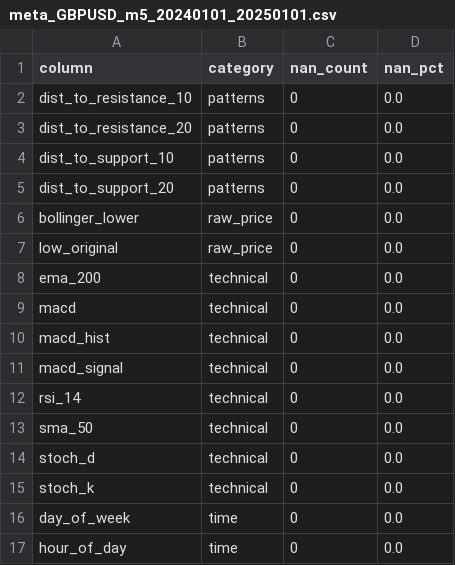
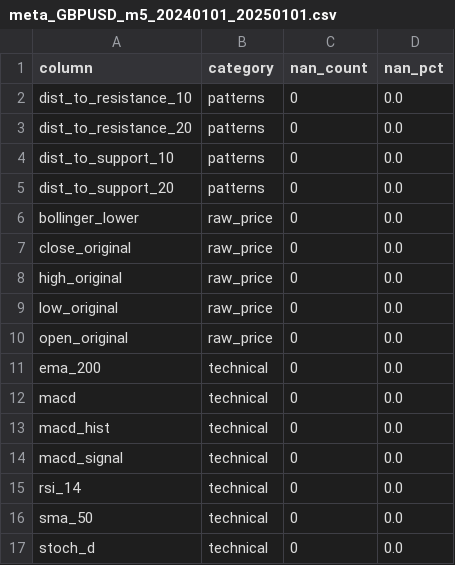
Before and after one commit to DanielWestgaard/ai-trading-v3, a CSV file: data/storage/capital_com/processed/meta_GBPUSD_m5_20240101_20250101.csv, drawn as a sheet; only a part is shown; the shorter side is filled out with more unchanged rows.

Commit message:
small but important change in selecting features; the selector is removing the original price columns because they might not appear statistically significant for prediction, but they're essential for strategy execution in the backtesting system. Hence I am forcing it to keep the original ohlc and date (just in case they might not appear statistically significant for prediction)

```diff
--- a/data/storage/capital_com/processed/meta_GBPUSD_m5_20240101_20250101.csv
+++ b/data/storage/capital_com/processed/meta_GBPUSD_m5_20240101_20250101.csv
@@ -6,3 +6,6 @@ dist_to_support_20,patterns,0,0.0
 bollinger_lower,raw_price,0,0.0
+close_original,raw_price,0,0.0
+high_original,raw_price,0,0.0
 low_original,raw_price,0,0.0
+open_original,raw_price,0,0.0
 ema_200,technical,0,0.0
```
Also changed, not shown: 2 other files.
